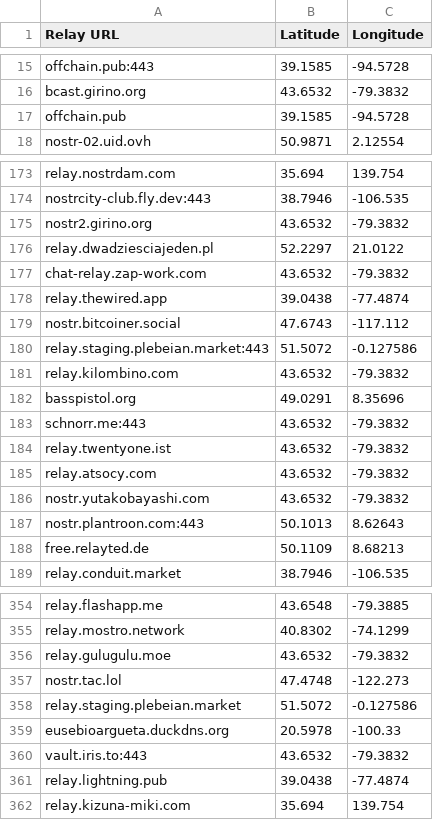
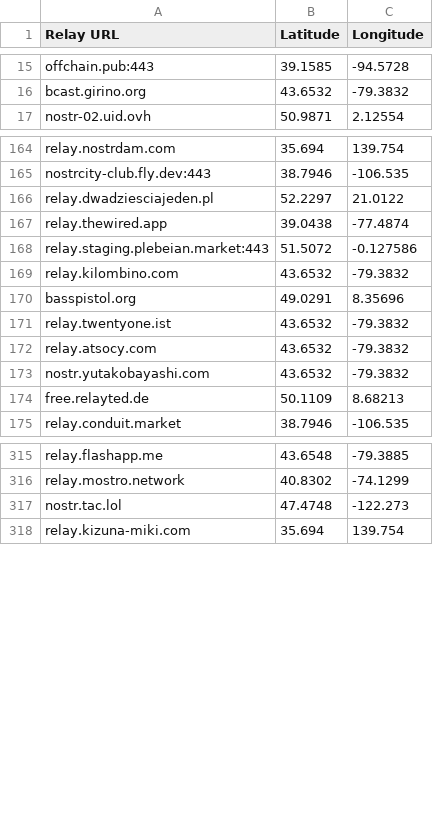
Before and after one commit to permissionlesstech/bitchat, a CSV file: relays/online_relays_gps.csv, drawn as a sheet; only a part is shown, gaps mark what is left out; the diff covers the shown part only.

Commit message:
fix: retain transitional baseline relays and deduplicate conflicting hostnames

```diff
--- a/relays/online_relays_gps.csv
+++ b/relays/online_relays_gps.csv
@@ -16,3 +16,2 @@ offchain.pub:443,39.1585,-94.5728
 bcast.girino.org,43.6532,-79.3832
-offchain.pub,39.1585,-94.5728
 nostr-02.uid.ovh,50.9871,2.12554
@@ -174,7 +165,4 @@ relay.nostrdam.com,35.694,139.754
 nostrcity-club.fly.dev:443,38.7946,-106.535
-nostr2.girino.org,43.6532,-79.3832
 relay.dwadziesciajeden.pl,52.2297,21.0122
-chat-relay.zap-work.com,43.6532,-79.3832
 relay.thewired.app,39.0438,-77.4874
-nostr.bitcoiner.social,47.6743,-117.112
 relay.staging.plebeian.market:443,51.5072,-0.127586
@@ -182,3 +170,2 @@ relay.kilombino.com,43.6532,-79.3832
 basspistol.org,49.0291,8.35696
-schnorr.me:443,43.6532,-79.3832
 relay.twentyone.ist,43.6532,-79.3832
@@ -186,3 +173,2 @@ relay.atsocy.com,43.6532,-79.3832
 nostr.yutakobayashi.com,43.6532,-79.3832
-nostr.plantroon.com:443,50.1013,8.62643
 free.relayted.de,50.1109,8.68213
@@ -355,8 +316,3 @@ relay.flashapp.me,43.6548,-79.3885
 relay.mostro.network,40.8302,-74.1299
-relay.gulugulu.moe,43.6532,-79.3832
 nostr.tac.lol,47.4748,-122.273
-relay.staging.plebeian.market,51.5072,-0.127586
-eusebioargueta.duckdns.org,20.5978,-100.33
-vault.iris.to:443,43.6532,-79.3832
-relay.lightning.pub,39.0438,-77.4874
 relay.kizuna-miki.com,35.694,139.754
```
Also changed, not shown: 18 added rows and 34 removed rows elsewhere in this file.
